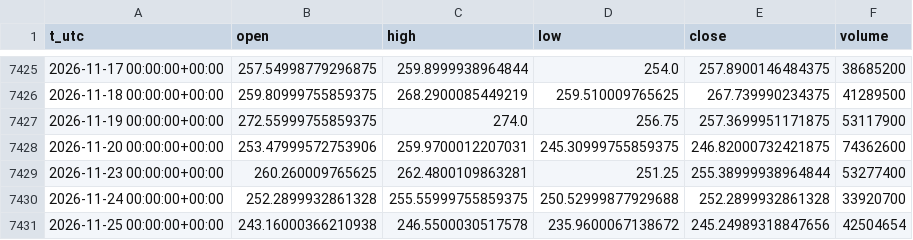
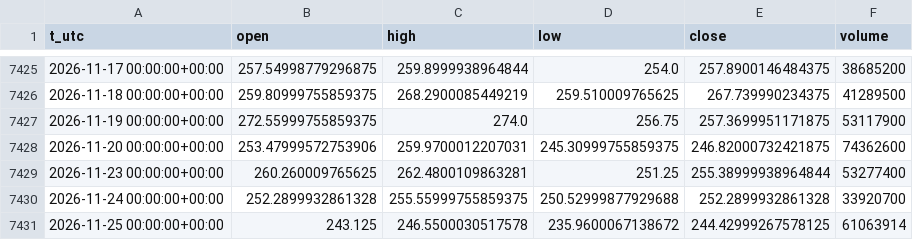
Before and after one commit to egedogann/piyasa-veri, a CSV file: data/d1/AMZN.csv, drawn as a sheet; only a part is shown, gaps mark what is left out.

```diff
--- a/data/d1/AMZN.csv
+++ b/data/d1/AMZN.csv
@@ -7430,2 +7430,2 @@ t_utc,open,high,low,close,volume
 2026-11-24 00:00:00+00:00,252.2899932861328,255.55999755859375,250.52999877929688,252.2899932861328,33920700
-2026-11-25 00:00:00+00:00,243.16000366210938,246.5500030517578,235.9600067138672,245.24989318847656,42504654
+2026-11-25 00:00:00+00:00,243.125,246.5500030517578,235.9600067138672,244.42999267578125,61063914
```
Also changed, not shown: data/d1/GOOGL.csv, data/d1/TLT.csv, 36 other files.
